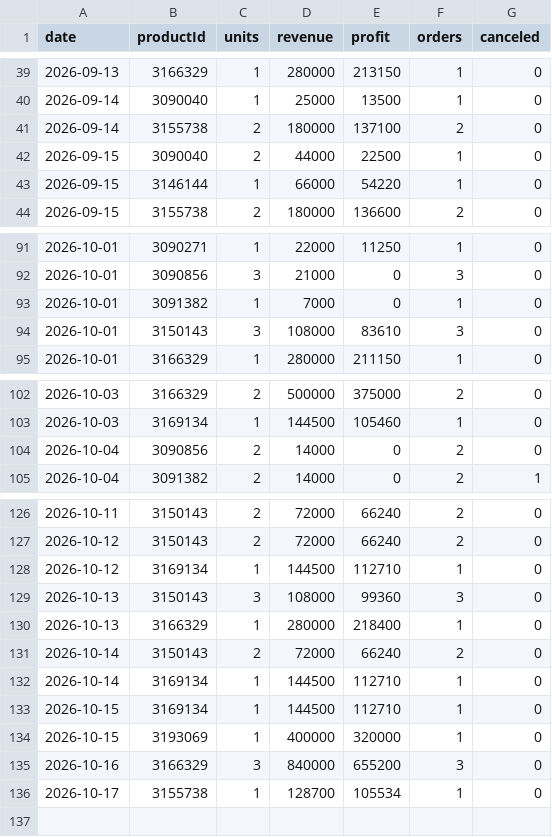
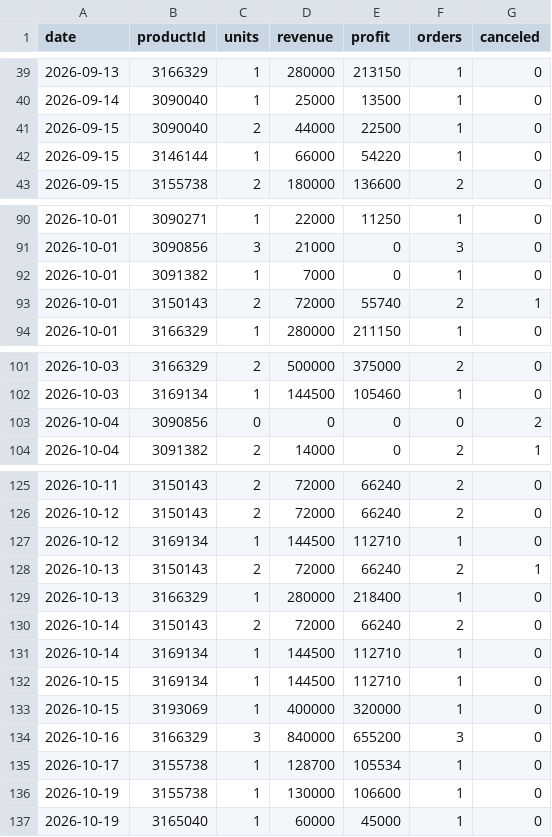
Before and after one commit to ckimework-commits/uzum-1701-dashboard, a CSV file: data/sales_daily.csv, drawn as a sheet; only a part is shown, gaps mark what is left out.

```diff
--- a/data/sales_daily.csv
+++ b/data/sales_daily.csv
@@ -40,3 +40,2 @@ date,productId,units,revenue,profit,orders,canceled
 2026-09-14,3090040,1,25000,13500,1,0
-2026-09-14,3155738,2,180000,137100,2,0
 2026-09-15,3090040,2,44000,22500,1,0
@@ -93,3 +92,3 @@ date,productId,units,revenue,profit,orders,canceled
 2026-10-01,3091382,1,7000,0,1,0
-2026-10-01,3150143,3,108000,83610,3,0
+2026-10-01,3150143,2,72000,55740,2,1
 2026-10-01,3166329,1,280000,211150,1,0
@@ -103,3 +102,3 @@ date,productId,units,revenue,profit,orders,canceled
 2026-10-03,3169134,1,144500,105460,1,0
-2026-10-04,3090856,2,14000,0,2,0
+2026-10-04,3090856,0,0,0,0,2
 2026-10-04,3091382,2,14000,0,2,1
@@ -128,3 +127,3 @@ date,productId,units,revenue,profit,orders,canceled
 2026-10-12,3169134,1,144500,112710,1,0
-2026-10-13,3150143,3,108000,99360,3,0
+2026-10-13,3150143,2,72000,66240,2,1
 2026-10-13,3166329,1,280000,218400,1,0
@@ -136 +135,3 @@ date,productId,units,revenue,profit,orders,canceled
 2026-10-17,3155738,1,128700,105534,1,0
+2026-10-19,3155738,1,130000,106600,1,0
+2026-10-19,3165040,1,60000,45000,1,0
```
Also changed, not shown: data/changes.csv, data/portfolio_log.csv, 1 other file.
